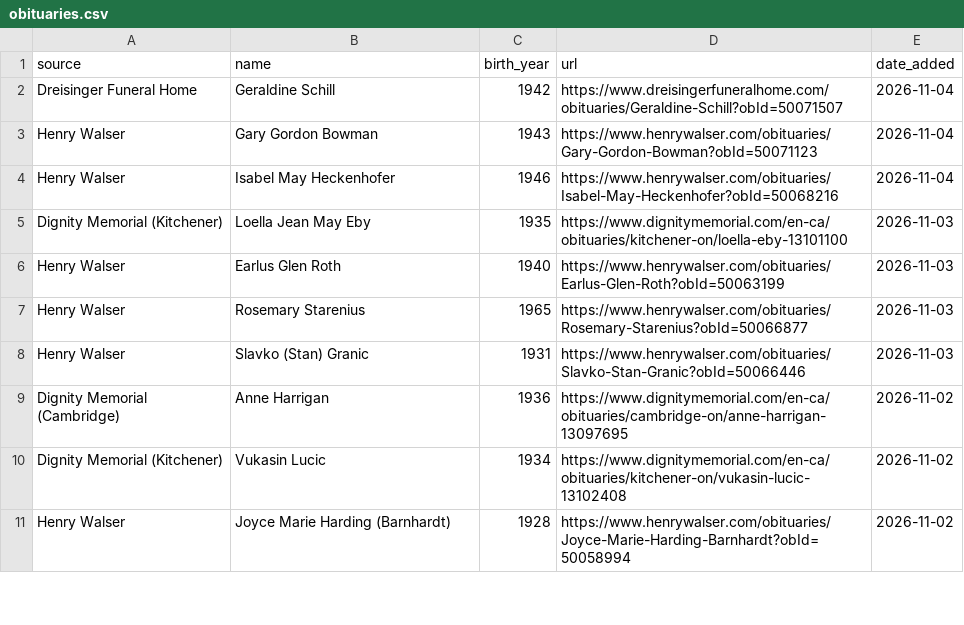
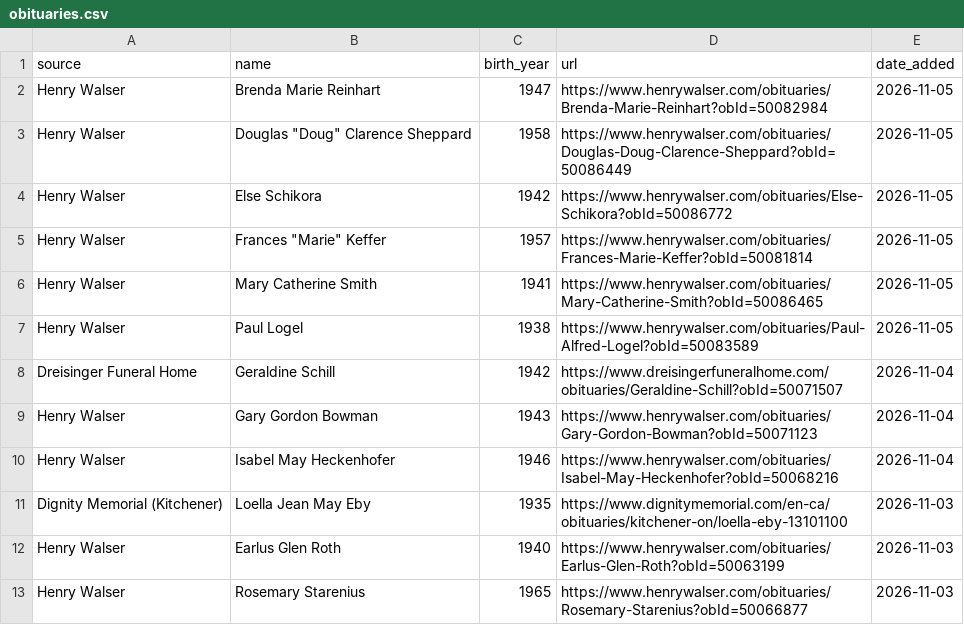
Before and after one commit to gpberber/waterloo-region-obituaries, a CSV file: data/obituaries.csv, drawn as a sheet; only a part is shown; the shorter side is filled out with more unchanged rows; the diff names each change by its address in the sheet, - before the commit and + after, or states it on an @@ line.

```diff
--- a/data/obituaries.csv
+++ b/data/obituaries.csv
+row 2: Henry Walser | Brenda Marie Reinhart | 1947 | https://www.henrywalser.com/obituaries/Brenda-Marie-Reinhart?obId=50082984 | 2026-11-05
+row 3: Henry Walser | Douglas "Doug" Clarence Sheppard | 1958 | https://www.henrywalser.com/obituaries/Douglas-Doug-Clarence-Sheppard?obId=50086449 | 2026-11-05
+row 4: Henry Walser | Else Schikora | 1942 | https://www.henrywalser.com/obituaries/Else-Schikora?obId=50086772 | 2026-11-05
+row 5: Henry Walser | Frances "Marie" Keffer | 1957 | https://www.henrywalser.com/obituaries/Frances-Marie-Keffer?obId=50081814 | 2026-11-05
+row 6: Henry Walser | Mary Catherine Smith | 1941 | https://www.henrywalser.com/obituaries/Mary-Catherine-Smith?obId=50086465 | 2026-11-05
+row 7: Henry Walser | Paul Logel | 1938 | https://www.henrywalser.com/obituaries/Paul-Alfred-Logel?obId=50083589 | 2026-11-05
```
Also changed, not shown: 1 other file.
